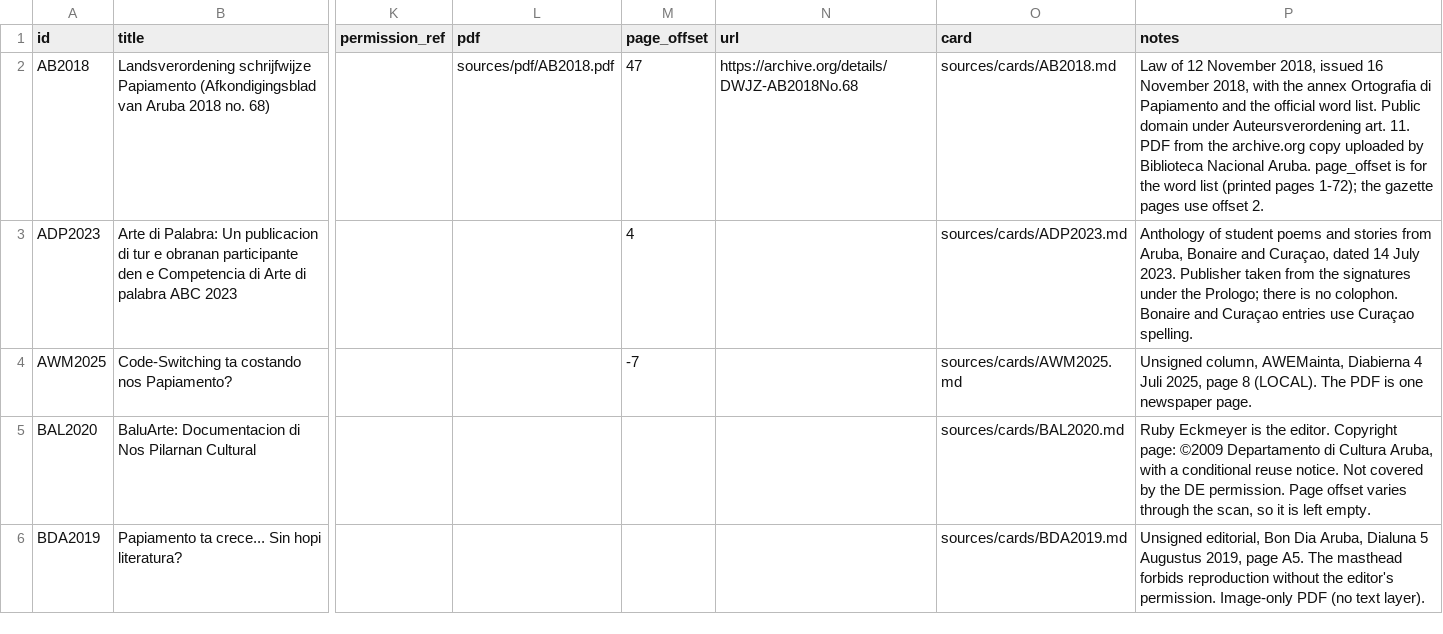
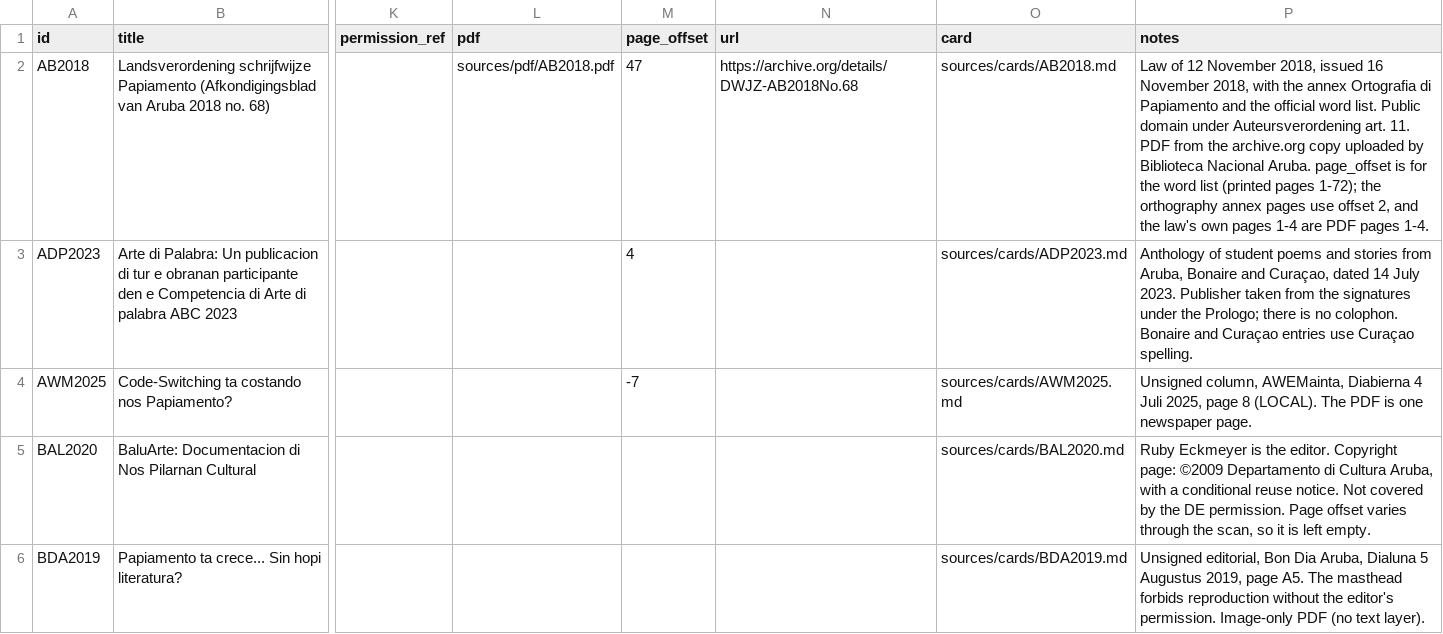
Before and after one commit to ARUBAGOV33/papiamento, a TSV file: sources/sources.tsv, drawn as a sheet; only a part is shown, gaps mark what is left out; the diff names each change by its address in the sheet, - before the commit and + after, or states it on an @@ line.

Commit message:
Fix wrong rows found in the 2026-10 bug hunt; log two source conflicts
A sample of 370 rows and 20 grammar files was checked against the
rendered PDF pages. Clear-cut fixes:

- pap-010715 opositor: drop the machine sense "opposition" (that is
  oposicion, pap-010714).
- pap-013995 slap: drop the false-friend sense "to slap" in en, nl and
  es; slap is the Dutch loan adjective and has no -mento form in the
  AB list (p. 62).
- pap-010959 papiamento: remove the machine translation, which copied
  the language name from Papiamento (idioma), pap-010960.
- num-0101: the note now says what AB 2018 §11.8 prints (shen, shento
  and cien all before y).
- var-0272 muchu: note that muchu meaning "a lot" becomes hopi, not
  mucho.
- AB2018 card and sources.tsv: the +2 offset holds for the orthography
  annex only; the law's own pages 1-4 are PDF pages 1-4.

New draft errata for the review board: err-0017 (Sintaxis p. 36 feros
vs AB feroz) and err-0018 (Morfologia p. 25 poco poco vs AB pocopoco).
All changed rows stay draft. Progress pages rebuilt.

Signed-off-by: victorgomesrt-rgb <240994509+victorgomesrt-rgb@users.noreply.github.com>

```diff
--- a/sources/sources.tsv
+++ b/sources/sources.tsv
-P2 (notes): …1-72); the gazette pages use offset 2.
+P2 (notes): …1-72); the orthography annex pages use offset 2, and the law's own pages 1-4 are PDF pages 1-4.
```
Also changed, not shown: lexicon/variants/curacao-aruba.tsv, lexicon/words/O/words.tsv, 8 other files.
